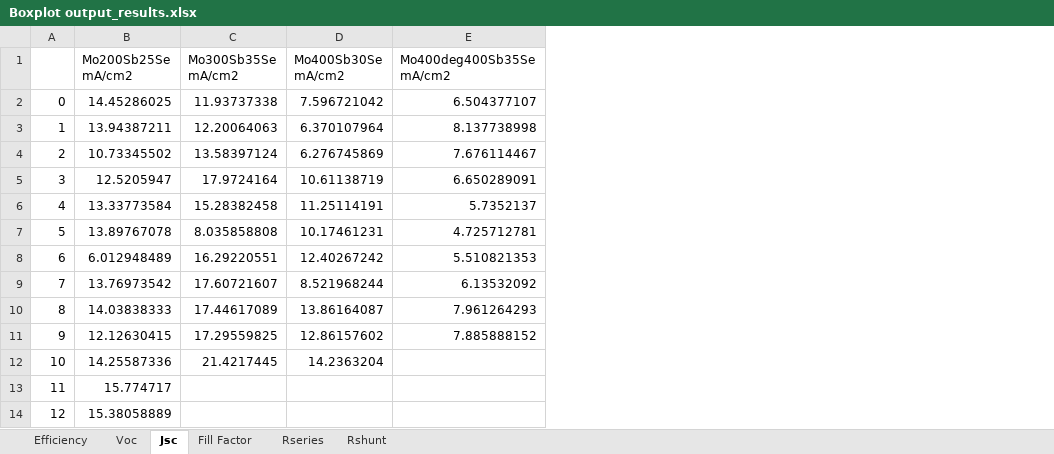
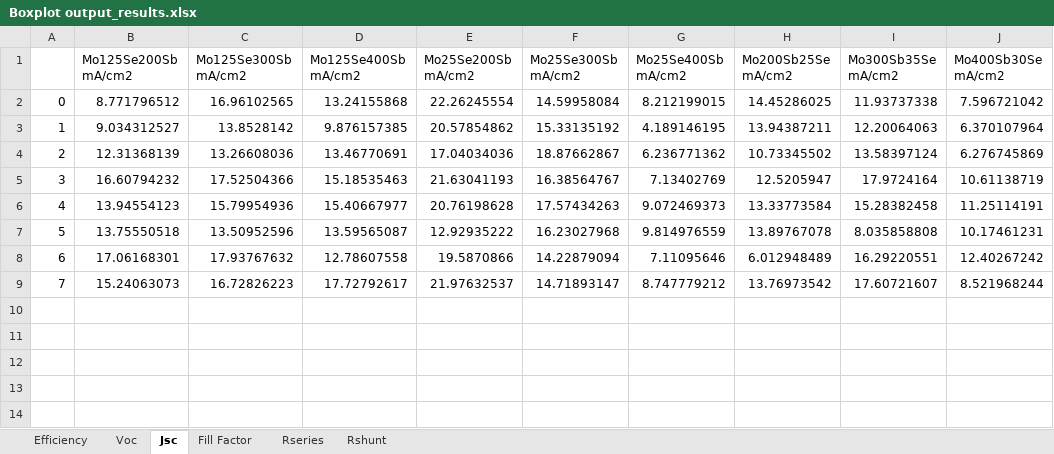
Before and after one commit to JotaP-183/Data_Analysis, an Excel workbook: EQE/Plots/Boxplot output_results.xlsx, sheet Jsc, drawn as a sheet; values as stored, in another font and other column widths than the file's, no borders; removed rows and columns are numbered as before the commit, all else as after; the diff names each change by its address in the sheet, - before the commit and + after, or states it on an @@ line.

```diff
--- a/EQE/Plots/Boxplot output_results.xlsx (sheet Jsc)
+++ b/EQE/Plots/Boxplot output_results.xlsx (sheet Jsc)
+column B (Mo125Se200Sb mA/cm2), rows 2-9: 8.771796512 | 9.034312527 | 12.31368139 | 16.60794232 | 13.94554123 | 13.75550518 | 17.06168301 | 15.24063073
+column C (Mo125Se300Sb mA/cm2), rows 2-9: 16.96102565 | 13.8528142 | 13.26608036 | 17.52504366 | 15.79954936 | 13.50952596 | 17.93767632 | 16.72826223
+column D (Mo125Se400Sb mA/cm2), rows 2-9: 13.24155868 | 9.876157385 | 13.46770691 | 15.18535463 | 15.40667977 | 13.59565087 | 12.78607558 | 17.72792617
+column E (Mo25Se200Sb mA/cm2), rows 2-9: 22.26245554 | 20.57854862 | 17.04034036 | 21.63041193 | 20.76198628 | 12.92935222 | 19.5870866 | 21.97632537
+column F (Mo25Se300Sb mA/cm2), rows 2-9: 14.59958084 | 15.33135192 | 18.87662867 | 16.38564767 | 17.57434263 | 16.23027968 | 14.22879094 | 14.71893147
+column G (Mo25Se400Sb mA/cm2), rows 2-9: 8.212199015 | 4.189146195 | 6.236771362 | 7.13402769 | 9.072469373 | 9.814976559 | 7.11095646 | 8.747779212
-column E (Mo400deg400Sb35Se mA/cm2), rows 2-9: 6.504377107 | 8.137738998 | 7.676114467 | 6.650289091 | 5.7352137 | 4.725712781 | 5.510821353 | 6.13532092
-row 10: 8 | 14.03838333 | 17.44617089 | 13.86164087 | 7.961264293
-row 11: 9 | 12.12630415 | 17.29559825 | 12.86157602 | 7.885888152
-row 12: 10 | 14.25587336 | 21.4217445 | 14.2363204
-row 13: 11 | 15.774717
-row 14: 12 | 15.38058889
```
Also changed, not shown: sheet Fill Factor, sheet Voc, sheet Efficiency, sheet Rseries, sheet Rshunt, EQE/Plots/Processed data from Results table.xlsx, EQE/Plots/best PCE JVs.xlsx, 34 other files.
